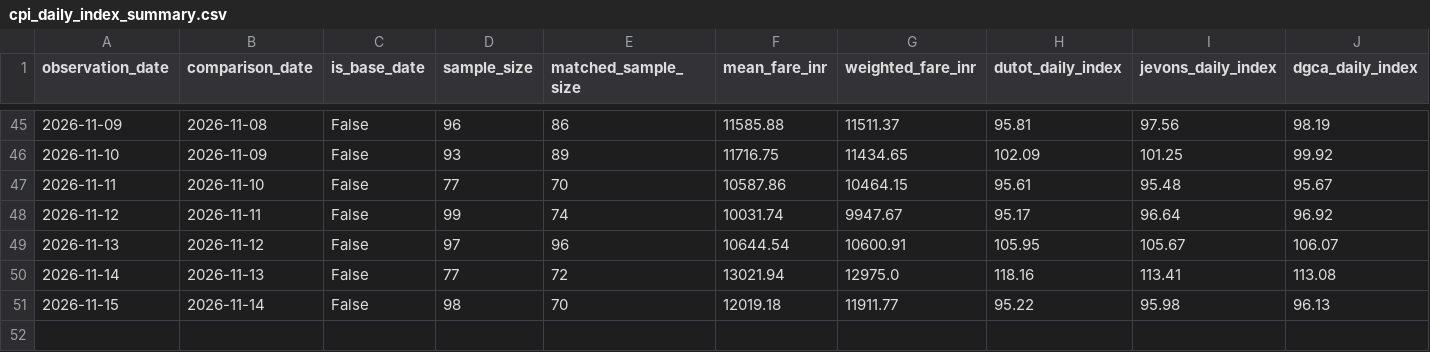
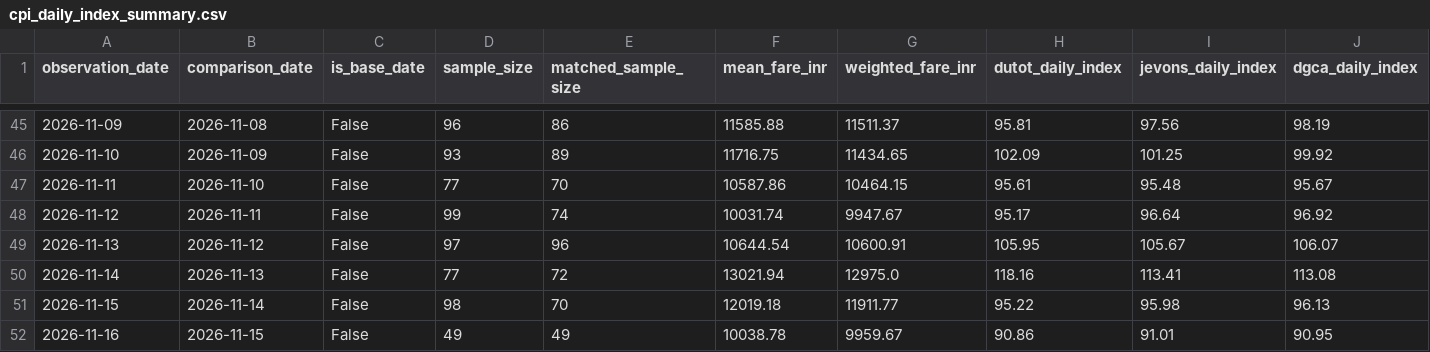
Before and after one commit to ahamasmi-yoddhaha/afpi_dev, a CSV file: data/reports/cpi_daily_index_summary.csv, drawn as a sheet; only a part is shown, gaps mark what is left out; rows hold the shown columns only; the diff names each change by its address in the sheet, - before the commit and + after, or states it on an @@ line.

```diff
--- a/data/reports/cpi_daily_index_summary.csv
+++ b/data/reports/cpi_daily_index_summary.csv
+row 52: 2026-11-16 | 2026-11-15 | False | 49 | 49 | 10038.78 | 9959.67 | 90.86 | 91.01 | 90.95
```
Also changed, not shown: 13 other files.
